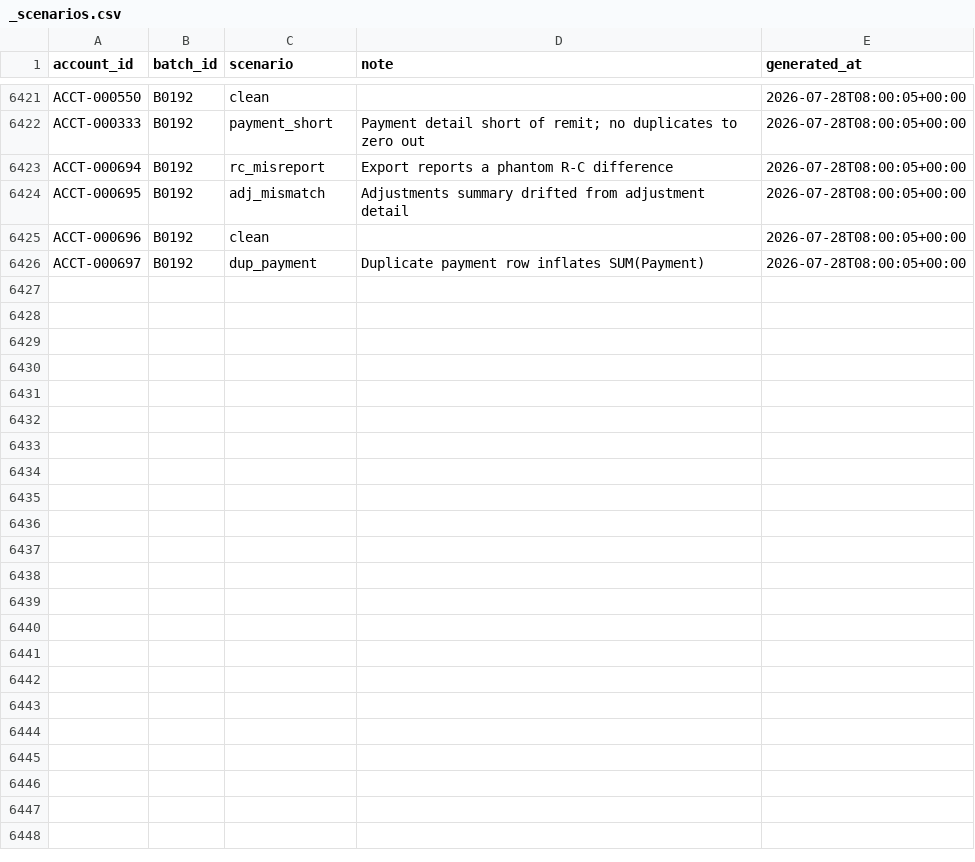
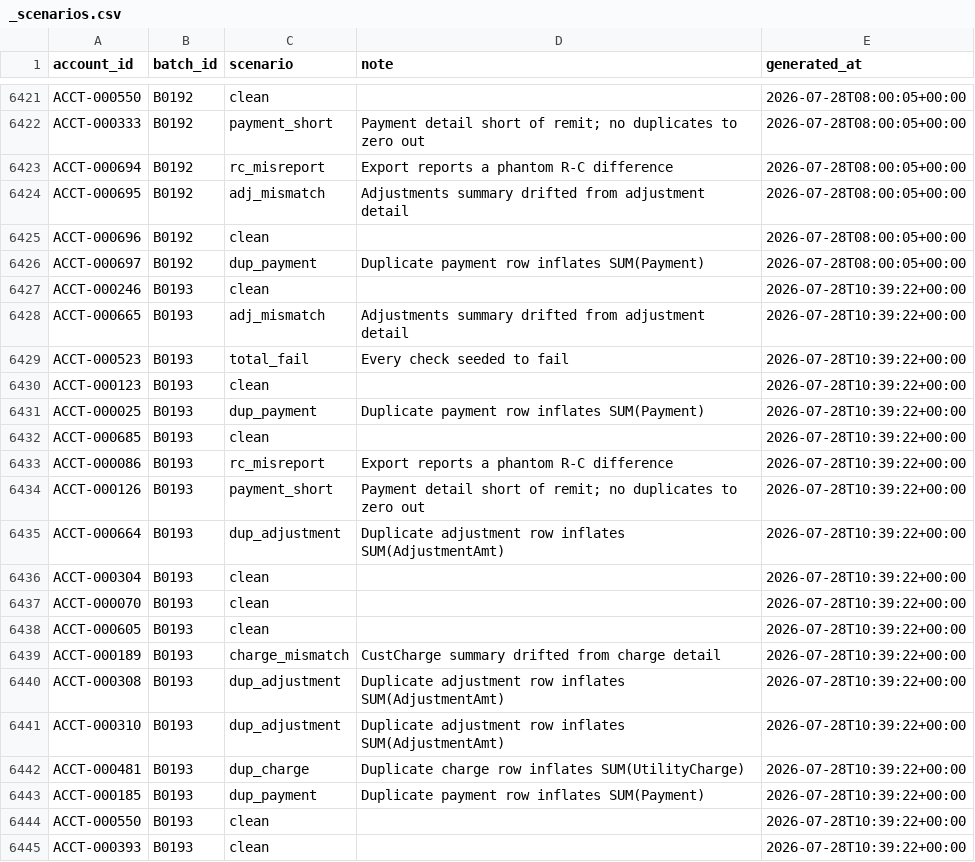
Before and after one commit to jelendu/remit-reconciliation-engine, a CSV file: data_gen/output/_scenarios.csv, drawn as a sheet; only a part is shown, gaps mark what is left out; the diff covers the shown part only; the diff names each change by its address in the sheet, - before the commit and + after, or states it on an @@ line.

```diff
--- a/data_gen/output/_scenarios.csv
+++ b/data_gen/output/_scenarios.csv
+row 6427: ACCT-000246 | B0193 | clean |  | 2026-07-28T10:39:22+00:00
+row 6428: ACCT-000665 | B0193 | adj_mismatch | Adjustments summary drifted from adjustment detail | 2026-07-28T10:39:22+00:00
+row 6429: ACCT-000523 | B0193 | total_fail | Every check seeded to fail | 2026-07-28T10:39:22+00:00
+row 6430: ACCT-000123 | B0193 | clean |  | 2026-07-28T10:39:22+00:00
+row 6431: ACCT-000025 | B0193 | dup_payment | Duplicate payment row inflates SUM(Payment) | 2026-07-28T10:39:22+00:00
+row 6432: ACCT-000685 | B0193 | clean |  | 2026-07-28T10:39:22+00:00
+row 6433: ACCT-000086 | B0193 | rc_misreport | Export reports a phantom R-C difference | 2026-07-28T10:39:22+00:00
+row 6434: ACCT-000126 | B0193 | payment_short | Payment detail short of remit; no duplicates to zero out | 2026-07-28T10:39:22+00:00
+row 6435: ACCT-000664 | B0193 | dup_adjustment | Duplicate adjustment row inflates SUM(AdjustmentAmt) | 2026-07-28T10:39:22+00:00
+row 6436: ACCT-000304 | B0193 | clean |  | 2026-07-28T10:39:22+00:00
+row 6437: ACCT-000070 | B0193 | clean |  | 2026-07-28T10:39:22+00:00
+row 6438: ACCT-000605 | B0193 | clean |  | 2026-07-28T10:39:22+00:00
+row 6439: ACCT-000189 | B0193 | charge_mismatch | CustCharge summary drifted from charge detail | 2026-07-28T10:39:22+00:00
+row 6440: ACCT-000308 | B0193 | dup_adjustment | Duplicate adjustment row inflates SUM(AdjustmentAmt) | 2026-07-28T10:39:22+00:00
+row 6441: ACCT-000310 | B0193 | dup_adjustment | Duplicate adjustment row inflates SUM(AdjustmentAmt) | 2026-07-28T10:39:22+00:00
+row 6442: ACCT-000481 | B0193 | dup_charge | Duplicate charge row inflates SUM(UtilityCharge) | 2026-07-28T10:39:22+00:00
+row 6443: ACCT-000185 | B0193 | dup_payment | Duplicate payment row inflates SUM(Payment) | 2026-07-28T10:39:22+00:00
+row 6444: ACCT-000550 | B0193 | clean |  | 2026-07-28T10:39:22+00:00
+row 6445: ACCT-000393 | B0193 | clean |  | 2026-07-28T10:39:22+00:00
```
Also changed, not shown: 19 added rows elsewhere in this file, data_gen/output/adjustment_amts.csv, data_gen/output/adjustments.csv, 17 other files.
